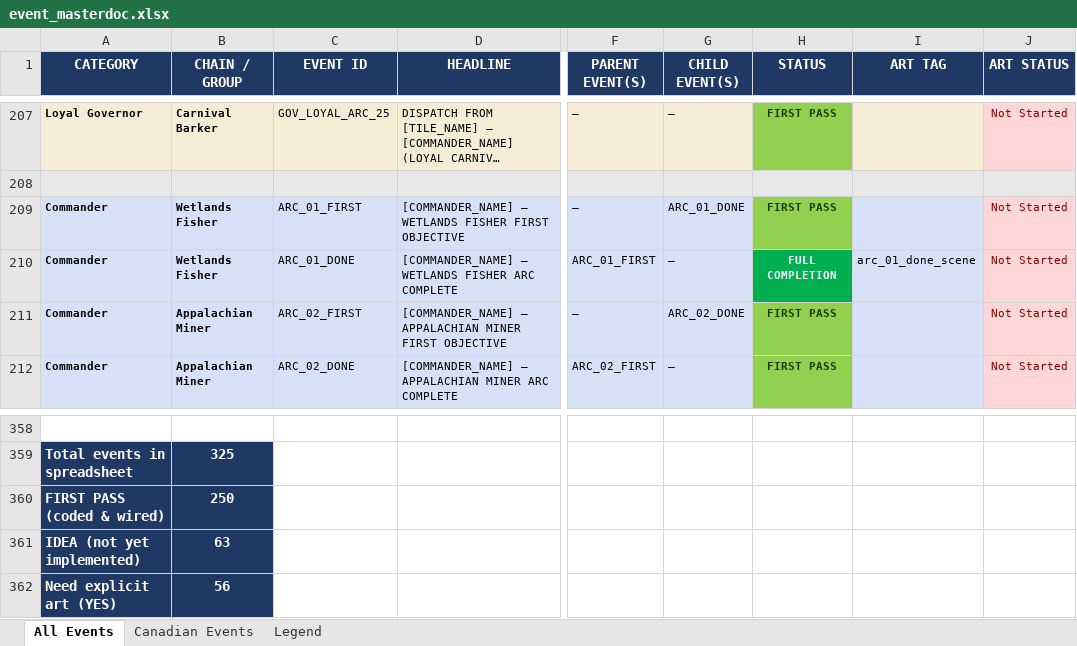
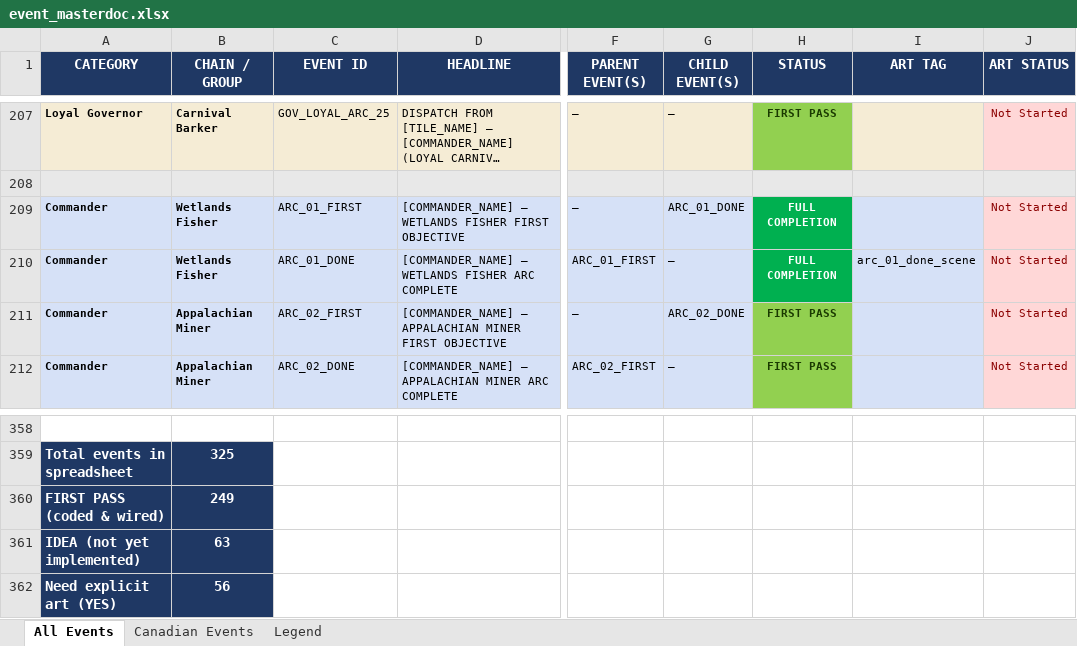
Before and after one commit to etherthegreat/mostupdatedfarsword, an Excel workbook: event_masterdoc.xlsx, sheet All Events, drawn as a sheet; only a part is shown, gaps mark what is left out; long unchanged cells end in …; values as stored, in another font and other column widths than the file's, no borders; the diff names each change by its address in the sheet, - before the commit and + after, or states it on an @@ line.

```diff
--- a/event_masterdoc.xlsx (sheet All Events)
+++ b/event_masterdoc.xlsx (sheet All Events)
-H209 (STATUS): FIRST PASS
+H209 (STATUS): FULL COMPLETION
@@ H209 fill: #92D050 → #00B050, text colour: #1A3A00 → #FFFFFF @@
-B360 (CHAIN / GROUP): 250
+B360 (CHAIN / GROUP): 249
```
Also changed, not shown: 1 other file.
